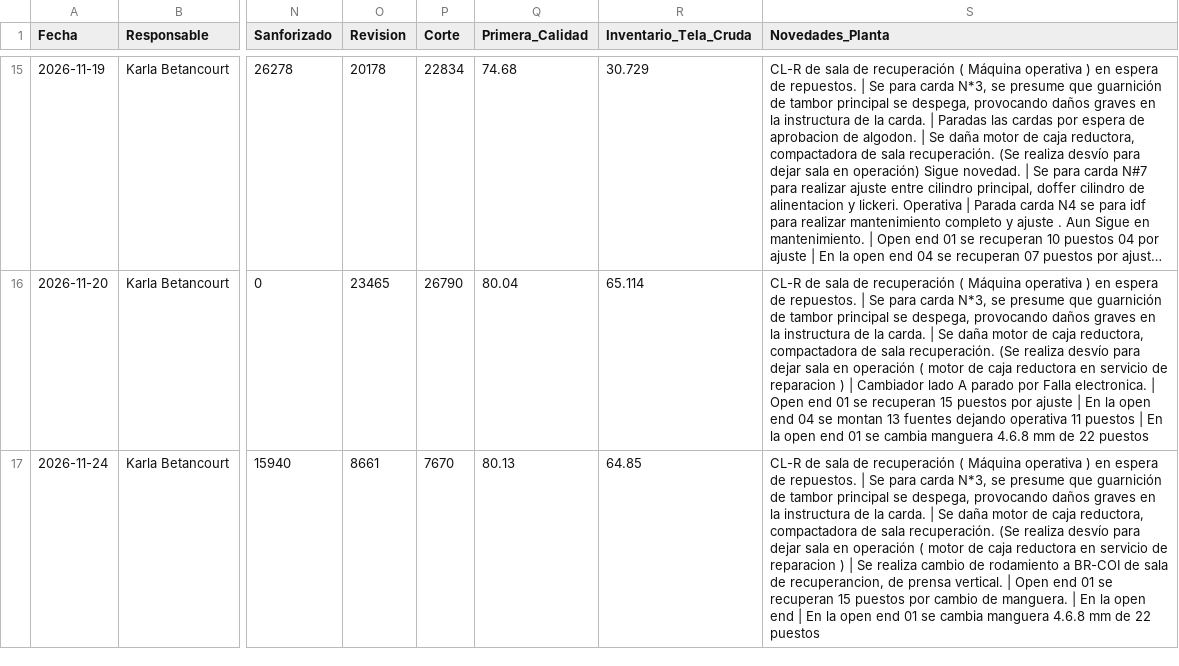
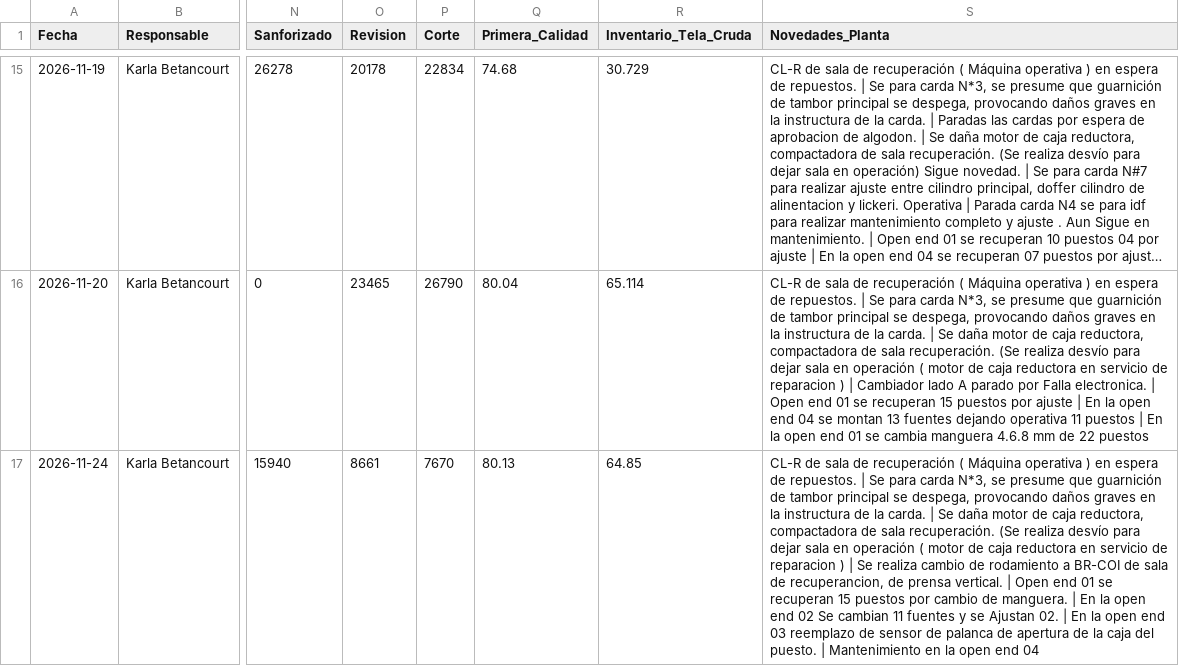
Before and after one commit to fherross3-ops/JTX-Reporte, a CSV file: reportes/consolidado.csv, drawn as a sheet; only a part is shown, gaps mark what is left out; long unchanged cells end in …; the diff names each change by its address in the sheet, - before the commit and + after, or states it on an @@ line.

Commit message:
Consolidado actualizado (2026-11-24)

```diff
--- a/reportes/consolidado.csv
+++ b/reportes/consolidado.csv
-S17 (Novedades_Planta): …open end | En la open end 01 se cambia manguera 4.6.8 mm de 22 puestos
+S17 (Novedades_Planta): …open end 02 Se cambian 11 fuentes y se Ajustan 02. | En la open end 03 reemplazo de sensor de palanca de apertura de la caja del puesto. | Mantenimiento en la open end 04
```
